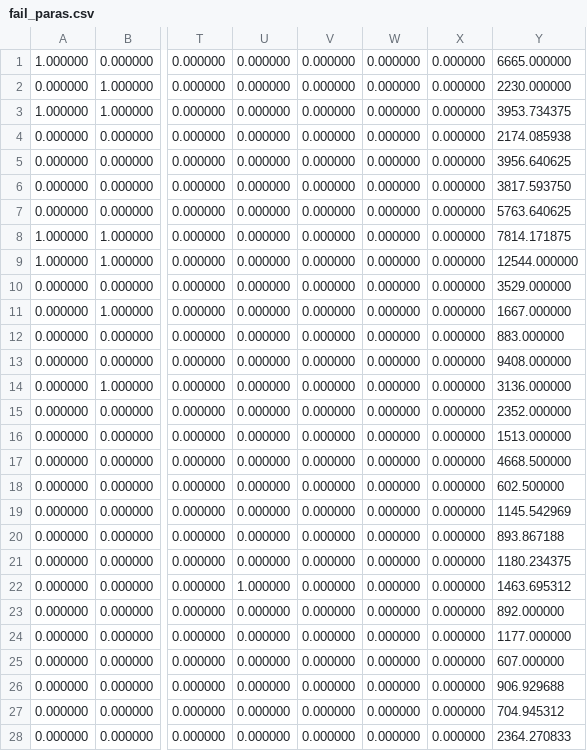
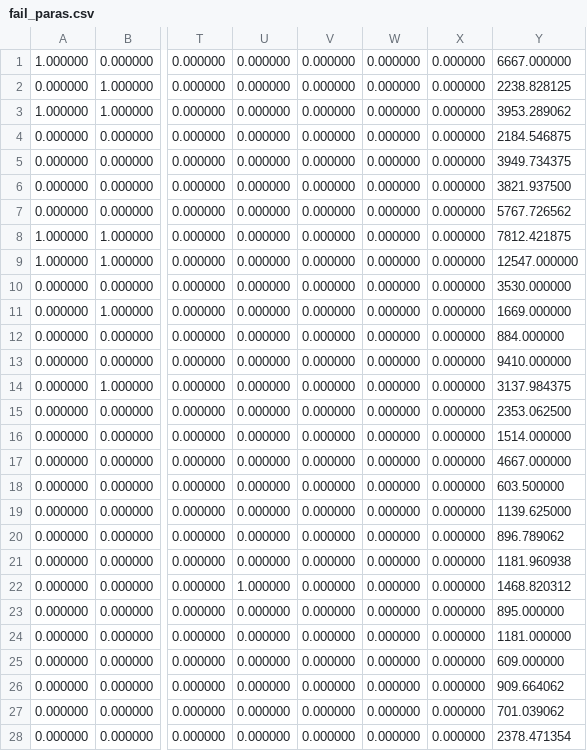
Before and after one commit to pku-lemonade/sloth, a CSV file: fail_paras.csv, drawn as a sheet; only a part is shown, gaps mark what is left out; the diff covers the shown part only; the diff names each change by its address in the sheet, - before the commit and + after, or states it on an @@ line.

```diff
--- a/fail_paras.csv
+++ b/fail_paras.csv
-Y1: 6665.000000
+Y1: 6667.000000
-Y2: 2230.000000
+Y2: 2238.828125
-Y3: 3953.734375
+Y3: 3953.289062
-Y4: 2174.085938
+Y4: 2184.546875
-Y5: 3956.640625
+Y5: 3949.734375
-Y6: 3817.593750
+Y6: 3821.937500
-Y7: 5763.640625
+Y7: 5767.726562
-Y8: 7814.171875
+Y8: 7812.421875
-Y9: 12544.000000
+Y9: 12547.000000
-Y10: 3529.000000
+Y10: 3530.000000
-Y11: 1667.000000
+Y11: 1669.000000
-Y12: 883.000000
+Y12: 884.000000
-Y13: 9408.000000
+Y13: 9410.000000
-Y14: 3136.000000
+Y14: 3137.984375
-Y15: 2352.000000
+Y15: 2353.062500
-Y16: 1513.000000
+Y16: 1514.000000
-Y17: 4668.500000
+Y17: 4667.000000
-Y18: 602.500000
+Y18: 603.500000
-Y19: 1145.542969
+Y19: 1139.625000
-Y20: 893.867188
+Y20: 896.789062
-Y21: 1180.234375
+Y21: 1181.960938
-Y22: 1463.695312
+Y22: 1468.820312
-Y23: 892.000000
+Y23: 895.000000
-Y24: 1177.000000
+Y24: 1181.000000
-Y25: 607.000000
+Y25: 609.000000
-Y26: 906.929688
+Y26: 909.664062
-Y27: 704.945312
+Y27: 701.039062
-Y28: 2364.270833
+Y28: 2378.471354
```
Also changed, not shown: 92 edited cells elsewhere in this file, inference.csv, paras.csv, 8 other files.
